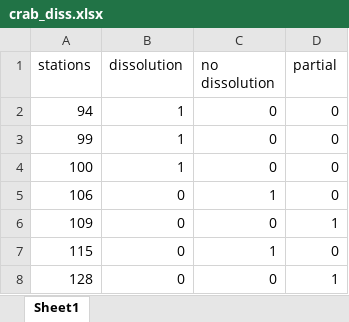
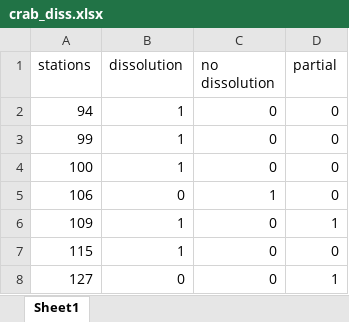
Before and after one commit to fawda123/crab_eval, an Excel workbook: raw/crab_diss.xlsx, sheet Sheet1, drawn as a sheet; values as stored, in another font and other column widths than the file's, no borders; the diff names each change by its address in the sheet, - before the commit and + after, or states it on an @@ line.

Commit message:
corrected diss data from Nina email, added station location data and script for lat relationships

```diff
--- a/raw/crab_diss.xlsx (sheet Sheet1)
+++ b/raw/crab_diss.xlsx (sheet Sheet1)
-B6:B7 (dissolution): 0
+B6:B7 (dissolution): 1
-C7 (no dissolution): 1
+C7 (no dissolution): 0
-A8 (stations): 128
+A8 (stations): 127
```
Also changed, not shown: 5 other files.
